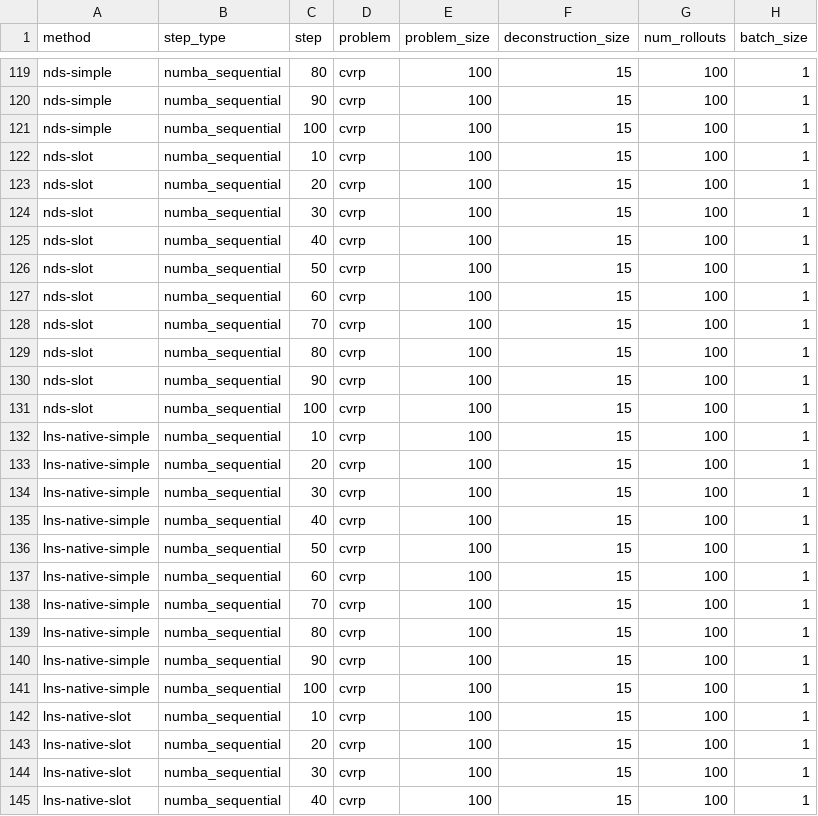
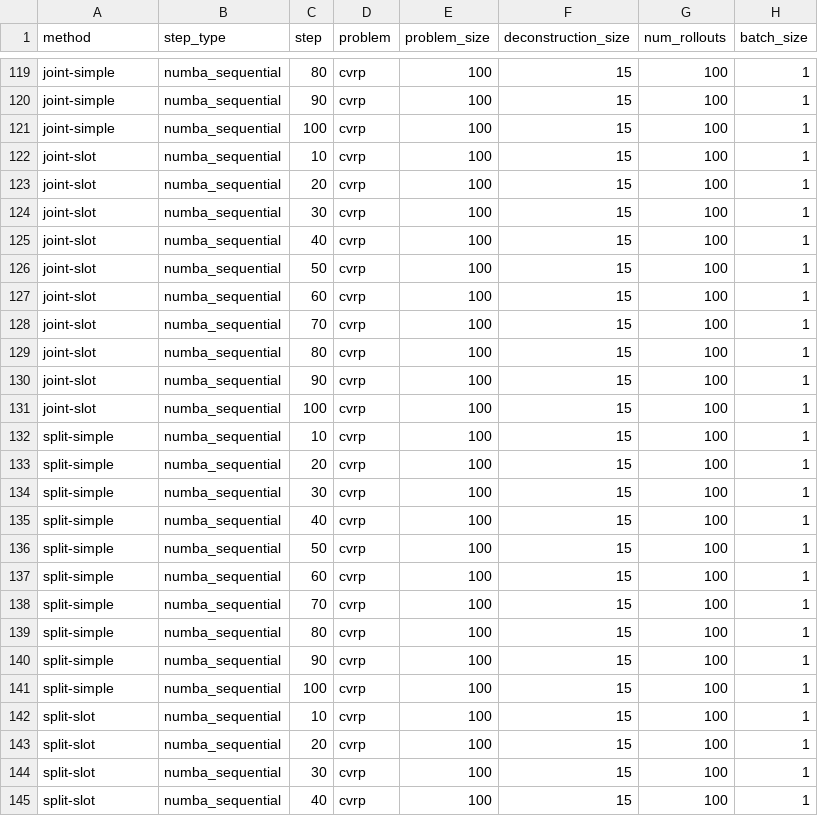
Before and after one commit to arekpaterak/master-thesis, a CSV file: experiments/results/tables/time_benchmark.csv, drawn as a sheet; only a part is shown, gaps mark what is left out; the diff covers the shown part only; the diff names each change by its address in the sheet, - before the commit and + after, or states it on an @@ line.

```diff
--- a/experiments/results/tables/time_benchmark.csv
+++ b/experiments/results/tables/time_benchmark.csv
-A119:A121 (method): nds-simple
+A119:A121 (method): joint-simple
-A122:A131 (method): nds-slot
+A122:A131 (method): joint-slot
-A132:A141 (method): lns-native-simple
+A132:A141 (method): split-simple
-A142:A145 (method): lns-native-slot
+A142:A145 (method): split-slot
```
Also changed, not shown: 113 edited cells elsewhere in this file, 7 other files.
